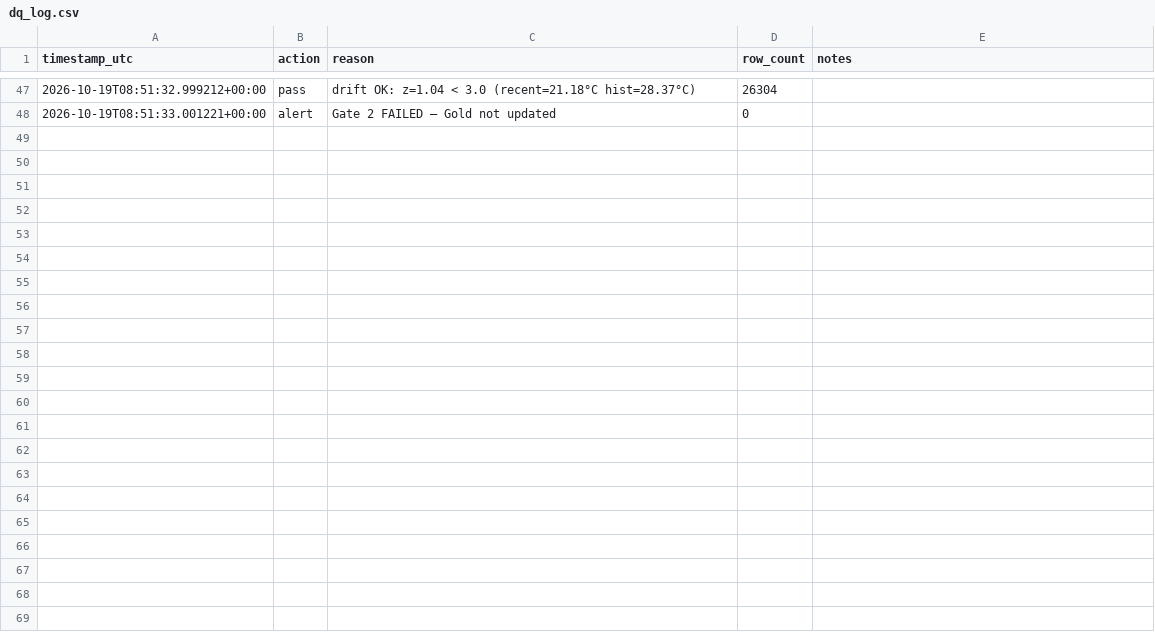
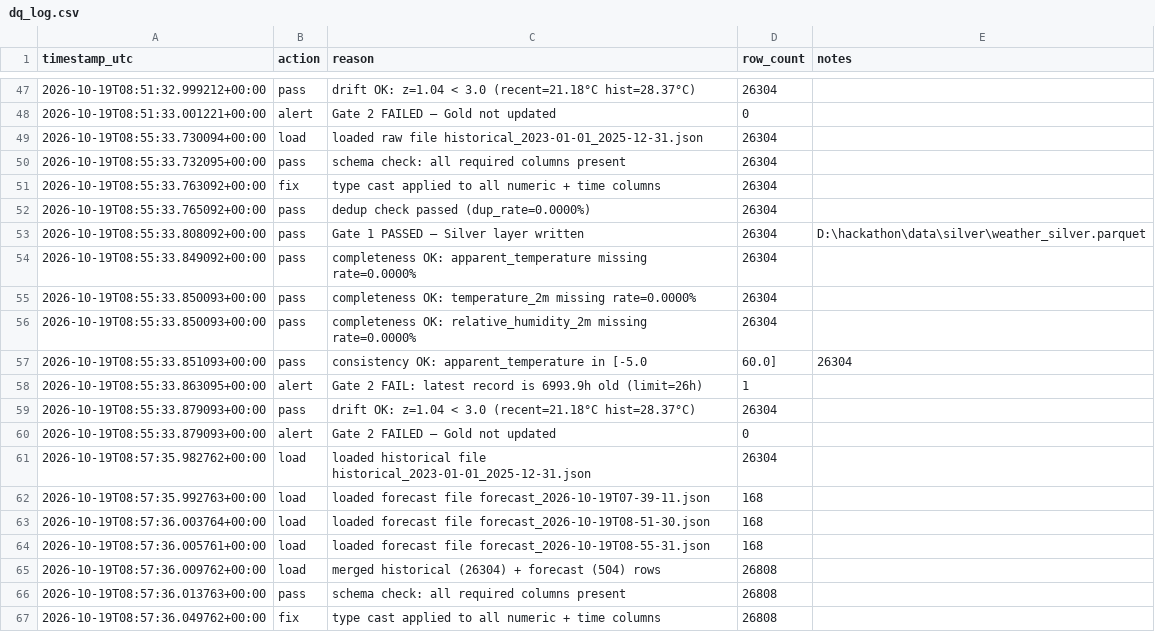
Before and after one commit to alyan99/hackathon, a CSV file: data/silver/dq_log.csv, drawn as a sheet; only a part is shown, gaps mark what is left out; the diff covers the shown part only.

Commit message:
feat: Phase 4-6 — Silver/Gold merge fix, scheduler, Summary.pdf, traceability table, all 14 tests pass

```diff
--- a/data/silver/dq_log.csv
+++ b/data/silver/dq_log.csv
@@ -48 +48,20 @@ timestamp_utc,action,reason,row_count,notes
 2026-10-19T08:51:33.001221+00:00,alert,Gate 2 FAILED — Gold not updated,0,
+2026-10-19T08:55:33.730094+00:00,load,loaded raw file historical_2023-01-01_2025-12-31.json,26304,
+2026-10-19T08:55:33.732095+00:00,pass,schema check: all required columns present,26304,
+2026-10-19T08:55:33.763092+00:00,fix,type cast applied to all numeric + time columns,26304,
+2026-10-19T08:55:33.765092+00:00,pass,dedup check passed (dup_rate=0.0000%),26304,
+2026-10-19T08:55:33.808092+00:00,pass,Gate 1 PASSED — Silver layer written,26304,D:\hackathon\data\silver\weather_silver.parquet
+2026-10-19T08:55:33.849092+00:00,pass,completeness OK: apparent_temperature missing rate=0.0000%,26304,
+2026-10-19T08:55:33.850093+00:00,pass,completeness OK: temperature_2m missing rate=0.0000%,26304,
+2026-10-19T08:55:33.850093+00:00,pass,completeness OK: relative_humidity_2m missing rate=0.0000%,26304,
+2026-10-19T08:55:33.851093+00:00,pass,consistency OK: apparent_temperature in [-5.0,60.0],26304,
+2026-10-19T08:55:33.863095+00:00,alert,Gate 2 FAIL: latest record is 6993.9h old (limit=26h),1,
+2026-10-19T08:55:33.879093+00:00,pass,drift OK: z=1.04 < 3.0 (recent=21.18°C hist=28.37°C),26304,
+2026-10-19T08:55:33.879093+00:00,alert,Gate 2 FAILED — Gold not updated,0,
+2026-10-19T08:57:35.982762+00:00,load,loaded historical file historical_2023-01-01_2025-12-31.json,26304,
+2026-10-19T08:57:35.992763+00:00,load,loaded forecast file forecast_2026-10-19T07-39-11.json,168,
+2026-10-19T08:57:36.003764+00:00,load,loaded forecast file forecast_2026-10-19T08-51-30.json,168,
+2026-10-19T08:57:36.005761+00:00,load,loaded forecast file forecast_2026-10-19T08-55-31.json,168,
+2026-10-19T08:57:36.009762+00:00,load,merged historical (26304) + forecast (504) rows,26808,
+2026-10-19T08:57:36.013763+00:00,pass,schema check: all required columns present,26808,
+2026-10-19T08:57:36.049762+00:00,fix,type cast applied to all numeric + time columns,26808,
```
Also changed, not shown: 27 added rows elsewhere in this file, docs/manifest.csv, pipeline/prefect_runs.csv, 15 other files.
